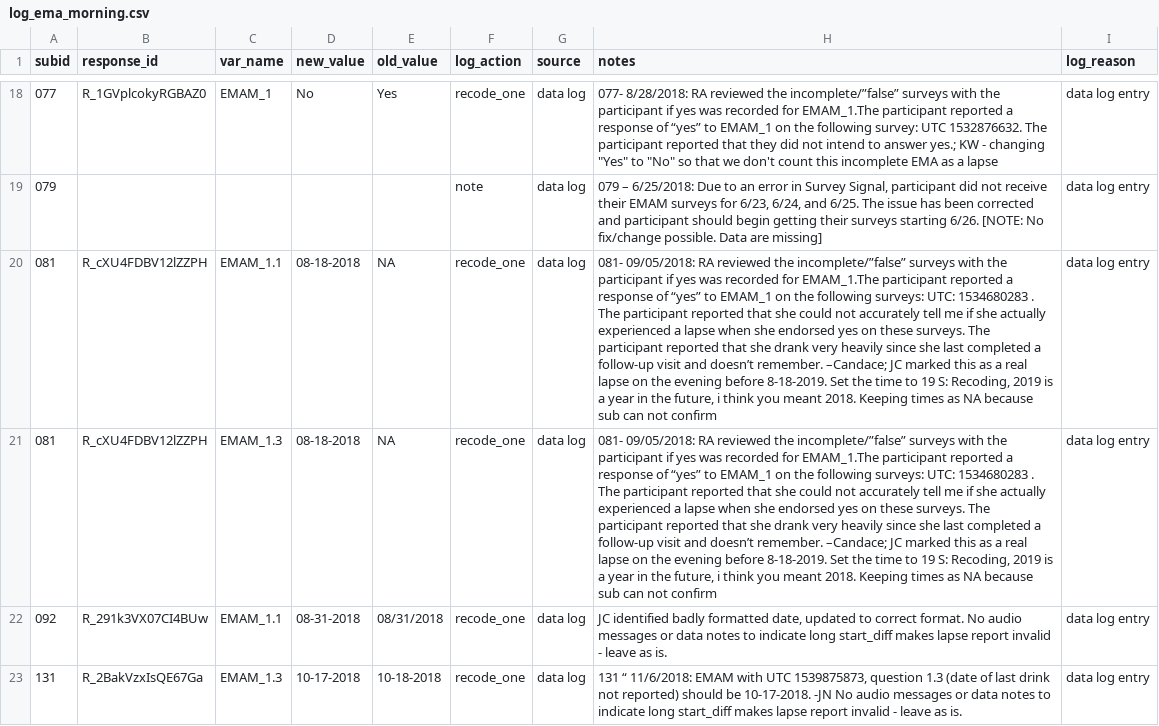
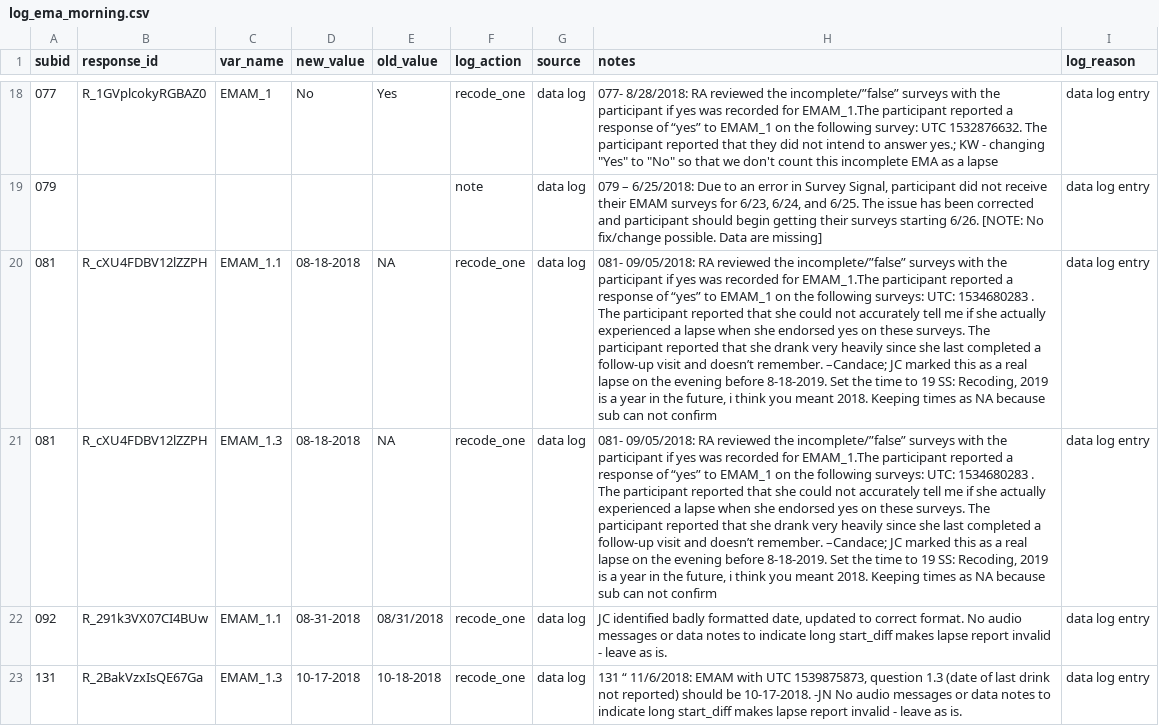
Before and after one commit to seschneck/risk_archive_2023_1121, a CSV file: shared/notes/log_ema_morning.csv, drawn as a sheet; only a part is shown, gaps mark what is left out; the diff names each change by its address in the sheet, - before the commit and + after, or states it on an @@ line.

```diff
--- a/shared/notes/log_ema_morning.csv
+++ b/shared/notes/log_ema_morning.csv
-H20:H21 (notes): …to 19 S: Recoding, 2019…
+H20:H21 (notes): …to 19 SS: Recoding, 2019…
```
Also changed, not shown: shared/notes/log_ema_later.csv, 1 other file.
